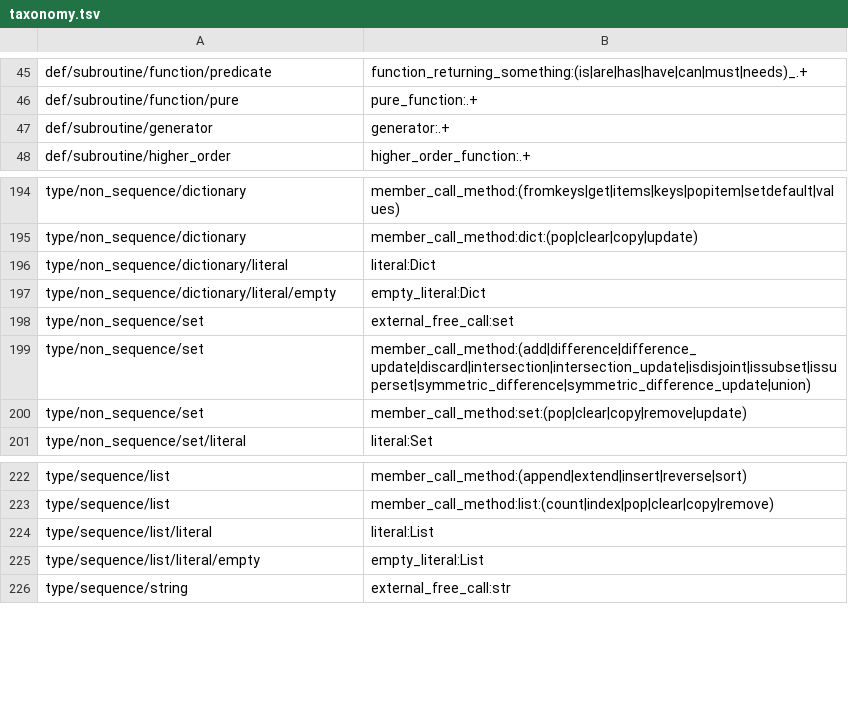
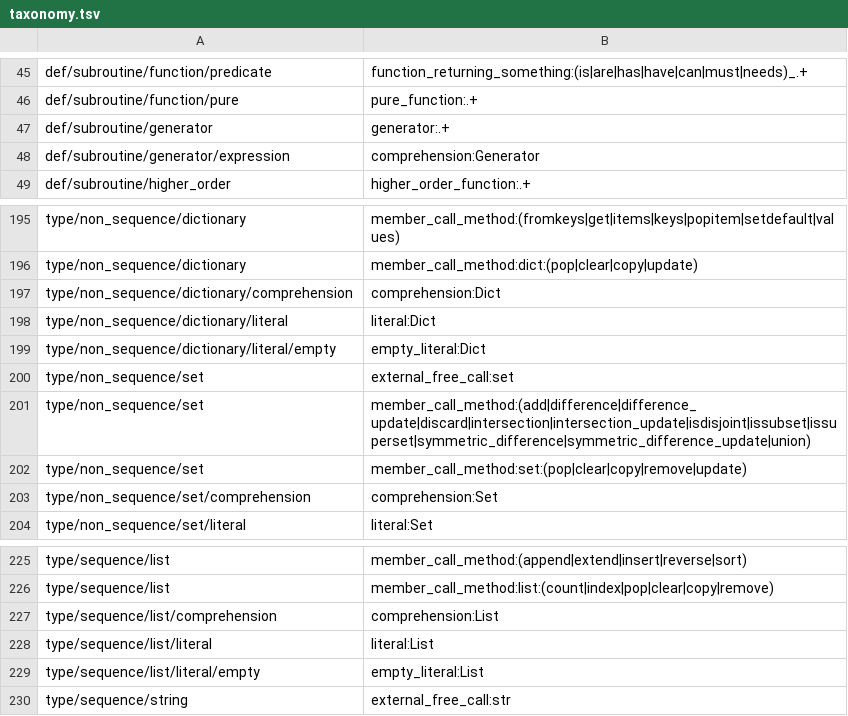
Before and after one commit to laowantong/paroxython, a TSV file: paroxython/resources/taxonomy.tsv, drawn as a sheet; only a part is shown, gaps mark what is left out.

Commit message:
add taxa for comprehensions and generator expressions

```diff
--- a/paroxython/resources/taxonomy.tsv
+++ b/paroxython/resources/taxonomy.tsv
@@ -47,2 +47,3 @@ def/subroutine/function/pure	pure_function:.+
 def/subroutine/generator	generator:.+
+def/subroutine/generator/expression	comprehension:Generator
 def/subroutine/higher_order	higher_order_function:.+
@@ -195,2 +196,3 @@ type/non_sequence/dictionary	member_call_method:(fromkeys|get|items|keys|popitem
 type/non_sequence/dictionary	member_call_method:dict:(pop|clear|copy|update)
+type/non_sequence/dictionary/comprehension	comprehension:Dict
 type/non_sequence/dictionary/literal	literal:Dict
@@ -200,2 +202,3 @@ type/non_sequence/set	member_call_method:(add|difference|difference_update|disca
 type/non_sequence/set	member_call_method:set:(pop|clear|copy|remove|update)
+type/non_sequence/set/comprehension	comprehension:Set
 type/non_sequence/set/literal	literal:Set
@@ -223,2 +226,3 @@ type/sequence/list	member_call_method:(append|extend|insert|reverse|sort)
 type/sequence/list	member_call_method:list:(count|index|pop|clear|copy|remove)
+type/sequence/list/comprehension	comprehension:List
 type/sequence/list/literal	literal:List
```
Also changed, not shown: 15 other files.
